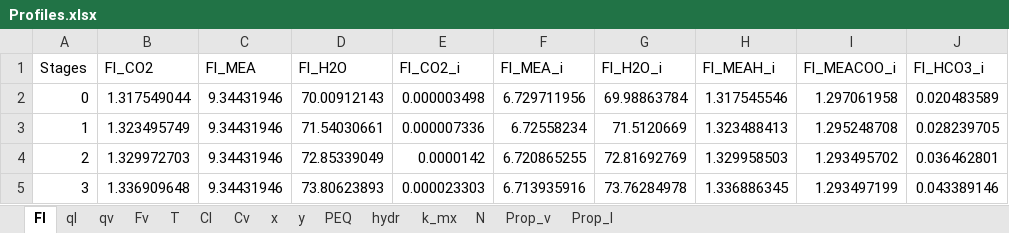
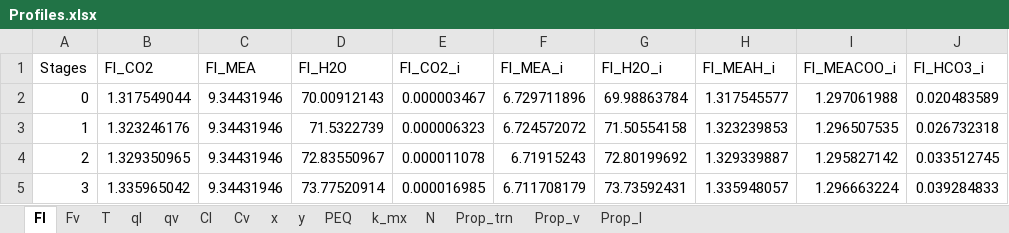
Before and after one commit to tannerpolley/Absorption_Column, an Excel workbook: data/Results/Profiles.xlsx, sheet Fl, drawn as a sheet; only a part is shown; values as stored, in another font and other column widths than the file's, no borders; the diff covers the shown part only; the diff names each change by its address in the sheet, - before the commit and + after, or states it on an @@ line.

```diff
--- a/data/Results/Profiles.xlsx (sheet Fl)
+++ b/data/Results/Profiles.xlsx (sheet Fl)
-sheet tab: hydr
+sheet tab: Prop_trn
@@ sheet tab order changed: Fl | Fv | T | ql | qv | Cl | Cv | x | y | PEQ | k_mx | N | Prop_trn | Prop_v | Prop_l @@
-E2 (Fl_CO2_i): 0.000003498
+E2 (Fl_CO2_i): 0.000003467
-F2 (Fl_MEA_i): 6.729711956
+F2 (Fl_MEA_i): 6.729711896
-H2 (Fl_MEAH_i): 1.317545546
+H2 (Fl_MEAH_i): 1.317545577
-I2 (Fl_MEACOO_i): 1.297061958
+I2 (Fl_MEACOO_i): 1.297061988
-B3 (Fl_CO2): 1.323495749
+B3 (Fl_CO2): 1.323246176
-D3 (Fl_H2O): 71.54030661
+D3 (Fl_H2O): 71.5322739
-E3 (Fl_CO2_i): 0.000007336
+E3 (Fl_CO2_i): 0.000006323
-F3 (Fl_MEA_i): 6.72558234
+F3 (Fl_MEA_i): 6.724572072
-G3 (Fl_H2O_i): 71.5120669
+G3 (Fl_H2O_i): 71.50554158
-H3 (Fl_MEAH_i): 1.323488413
+H3 (Fl_MEAH_i): 1.323239853
-I3 (Fl_MEACOO_i): 1.295248708
+I3 (Fl_MEACOO_i): 1.296507535
-J3 (Fl_HCO3_i): 0.028239705
+J3 (Fl_HCO3_i): 0.026732318
-B4 (Fl_CO2): 1.329972703
+B4 (Fl_CO2): 1.329350965
-D4 (Fl_H2O): 72.85339049
+D4 (Fl_H2O): 72.83550967
-E4 (Fl_CO2_i): 0.0000142
+E4 (Fl_CO2_i): 0.000011078
-F4 (Fl_MEA_i): 6.720865255
+F4 (Fl_MEA_i): 6.71915243
-G4 (Fl_H2O_i): 72.81692769
+G4 (Fl_H2O_i): 72.80199692
-H4 (Fl_MEAH_i): 1.329958503
+H4 (Fl_MEAH_i): 1.329339887
-I4 (Fl_MEACOO_i): 1.293495702
+I4 (Fl_MEACOO_i): 1.295827142
-J4 (Fl_HCO3_i): 0.036462801
+J4 (Fl_HCO3_i): 0.033512745
-B5 (Fl_CO2): 1.336909648
+B5 (Fl_CO2): 1.335965042
-D5 (Fl_H2O): 73.80623893
+D5 (Fl_H2O): 73.77520914
-E5 (Fl_CO2_i): 0.000023303
+E5 (Fl_CO2_i): 0.000016985
-F5 (Fl_MEA_i): 6.713935916
+F5 (Fl_MEA_i): 6.711708179
-G5 (Fl_H2O_i): 73.76284978
+G5 (Fl_H2O_i): 73.73592431
-H5 (Fl_MEAH_i): 1.336886345
+H5 (Fl_MEAH_i): 1.335948057
-I5 (Fl_MEACOO_i): 1.293497199
+I5 (Fl_MEACOO_i): 1.296663224
-J5 (Fl_HCO3_i): 0.043389146
+J5 (Fl_HCO3_i): 0.039284833
```
Also changed, not shown: 696 edited cells elsewhere in this sheet, sheet Cl, sheet Prop_v, sheet x, sheet PEQ, sheet Prop_l, sheet k_mx, 7 more sheets, charts or pictures, 30 other files.
